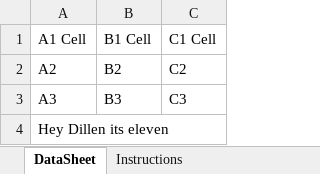
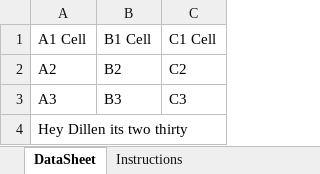
Before and after one commit to sjl2bh/PythonFunction-2, an Excel workbook: BlobTrigger1/Data_Holder_Folder/FileyTheFile.xlsx, sheet DataSheet, drawn as a sheet; values as stored, in another font and other column widths than the file's, no borders; the diff names each change by its address in the sheet, - before the commit and + after, or states it on an @@ line.

```diff
--- a/BlobTrigger1/Data_Holder_Folder/FileyTheFile.xlsx (sheet DataSheet)
+++ b/BlobTrigger1/Data_Holder_Folder/FileyTheFile.xlsx (sheet DataSheet)
-A4: Hey Dillen its eleven
+A4: Hey Dillen its two thirty
```
Also changed, not shown: 2 other files.
